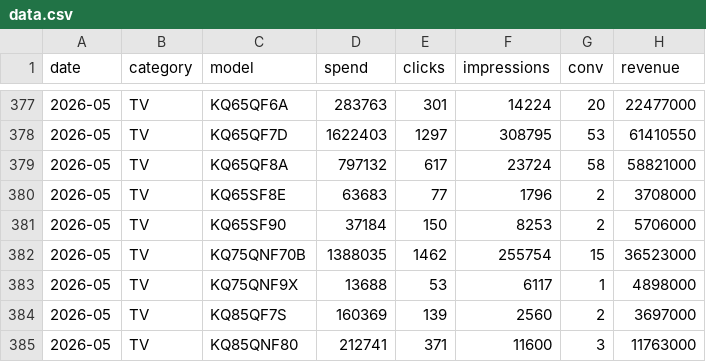
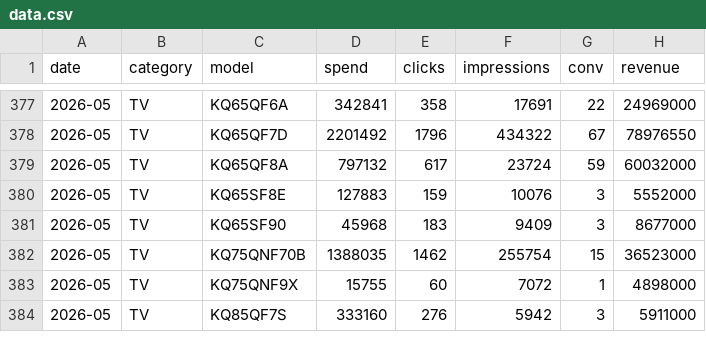
Before and after one commit to khg8388mp-crypto/ad_dashboard, a CSV file: output/data.csv, drawn as a sheet; only a part is shown, gaps mark what is left out; the diff covers the shown part only.

```diff
--- a/output/data.csv
+++ b/output/data.csv
@@ -377,9 +377,8 @@
-2026-05,TV,KQ65QF6A,283763,301,14224,20,22477000
-2026-05,TV,KQ65QF7D,1622403,1297,308795,53,61410550
-2026-05,TV,KQ65QF8A,797132,617,23724,58,58821000
-2026-05,TV,KQ65SF8E,63683,77,1796,2,3708000
-2026-05,TV,KQ65SF90,37184,150,8253,2,5706000
+2026-05,TV,KQ65QF6A,342841,358,17691,22,24969000
+2026-05,TV,KQ65QF7D,2201492,1796,434322,67,78976550
+2026-05,TV,KQ65QF8A,797132,617,23724,59,60032000
+2026-05,TV,KQ65SF8E,127883,159,10076,3,5552000
+2026-05,TV,KQ65SF90,45968,183,9409,3,8677000
 2026-05,TV,KQ75QNF70B,1388035,1462,255754,15,36523000
-2026-05,TV,KQ75QNF9X,13688,53,6117,1,4898000
-2026-05,TV,KQ85QF7S,160369,139,2560,2,3697000
-2026-05,TV,KQ85QNF80,212741,371,11600,3,11763000
+2026-05,TV,KQ75QNF9X,15755,60,7072,1,4898000
+2026-05,TV,KQ85QF7S,333160,276,5942,3,5911000
```
Also changed, not shown: 2 added rows and 146 edited cells elsewhere in this file.
